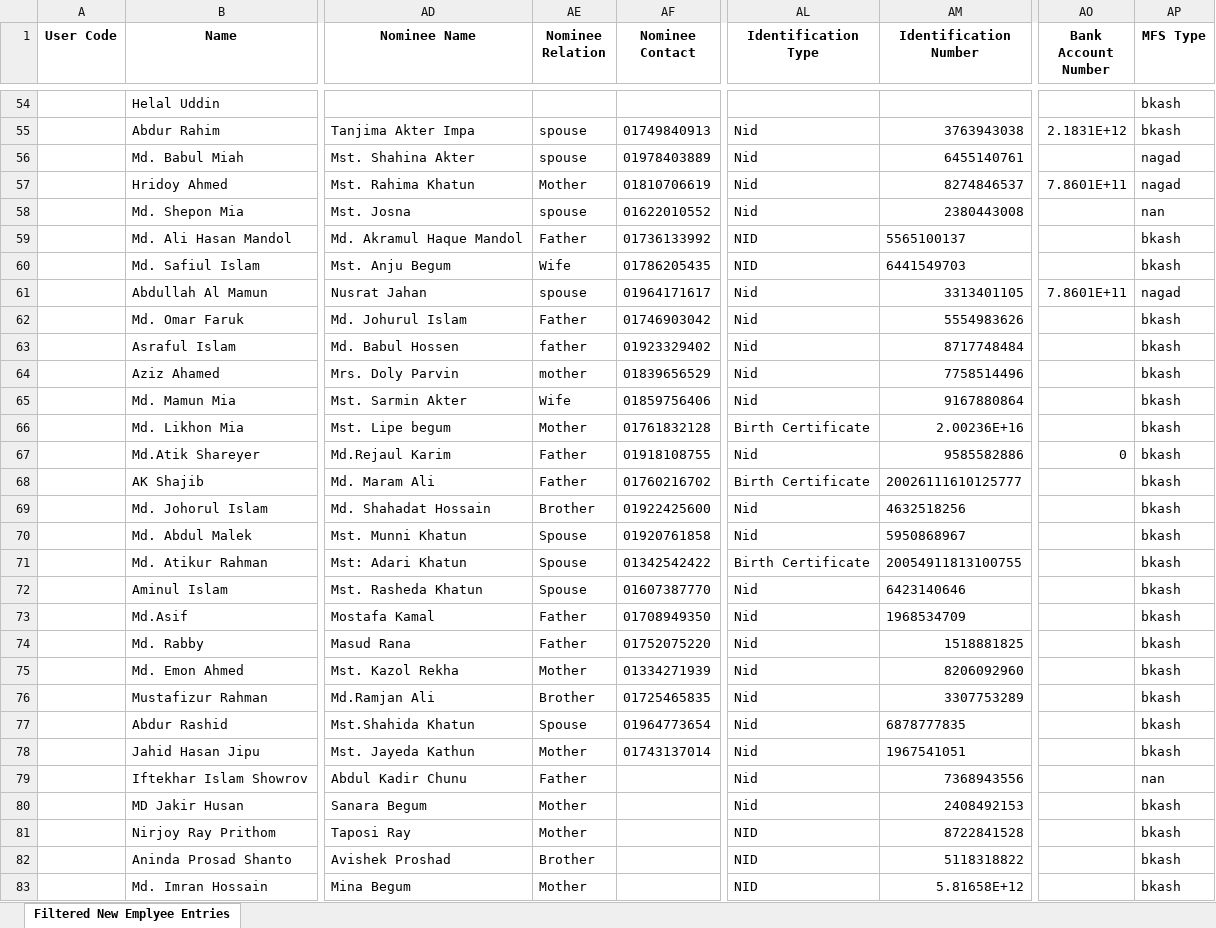
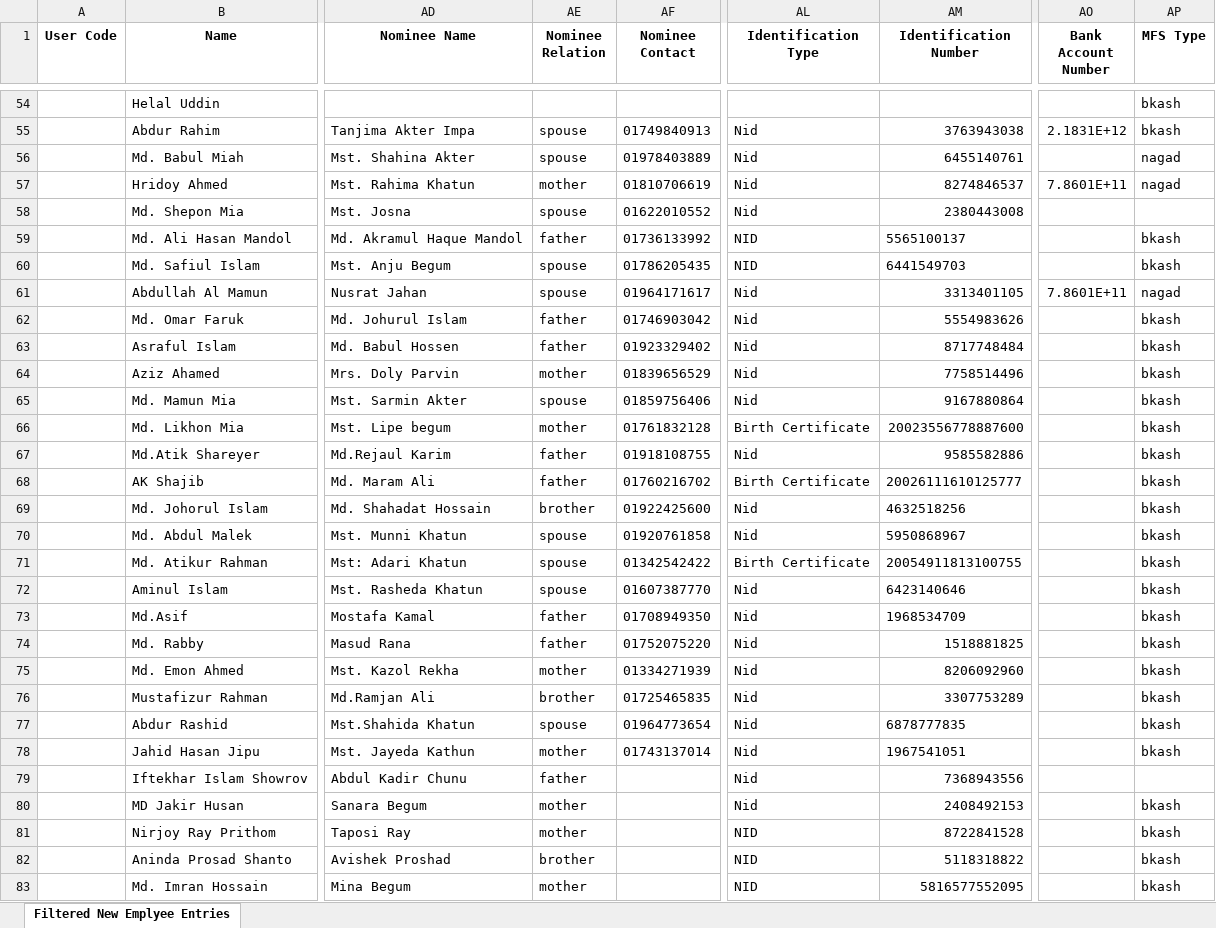
Before and after one commit to ShazidMorshed14/hrms-data-formatting-python, an Excel workbook: filterted_new_employee_list.xlsx, sheet Filtered New Emplyee Entries, drawn as a sheet; only a part is shown, gaps mark what is left out; values as stored, in another font and other column widths than the file's, no borders; charts and pictures not drawn; the diff covers the shown part only; the diff names each change by its address in the sheet, - before the commit and + after, or states it on an @@ line.

```diff
--- a/filterted_new_employee_list.xlsx (sheet Filtered New Emplyee Entries)
+++ b/filterted_new_employee_list.xlsx (sheet Filtered New Emplyee Entries)
-AE57 (Nominee Relation): Mother
+AE57 (Nominee Relation): mother
-AP58 (MFS Type): nan
+AP58 (MFS Type): (empty)
-AE59 (Nominee Relation): Father
+AE59 (Nominee Relation): father
-AE60 (Nominee Relation): Wife
+AE60 (Nominee Relation): spouse
-AE62 (Nominee Relation): Father
+AE62 (Nominee Relation): father
-AE65 (Nominee Relation): Wife
+AE65 (Nominee Relation): spouse
-AE66 (Nominee Relation): Mother
+AE66 (Nominee Relation): mother
-AM66 (Identification Number): 2.00236E+16
+AM66 (Identification Number): 20023556778887600
-AE67:AE68 (Nominee Relation): Father
+AE67:AE68 (Nominee Relation): father
-AO67 (Bank Account Number): 0
+AO67 (Bank Account Number): (empty)
-AE69 (Nominee Relation): Brother
+AE69 (Nominee Relation): brother
-AE70:AE72 (Nominee Relation): Spouse
+AE70:AE72 (Nominee Relation): spouse
-AE73:AE74 (Nominee Relation): Father
+AE73:AE74 (Nominee Relation): father
-AE75 (Nominee Relation): Mother
+AE75 (Nominee Relation): mother
-AE76 (Nominee Relation): Brother
+AE76 (Nominee Relation): brother
-AE77 (Nominee Relation): Spouse
+AE77 (Nominee Relation): spouse
-AE78 (Nominee Relation): Mother
+AE78 (Nominee Relation): mother
-AE79 (Nominee Relation): Father
+AE79 (Nominee Relation): father
-AP79 (MFS Type): nan
+AP79 (MFS Type): (empty)
-AE80:AE81 (Nominee Relation): Mother
+AE80:AE81 (Nominee Relation): mother
-AE82 (Nominee Relation): Brother
+AE82 (Nominee Relation): brother
-AE83 (Nominee Relation): Mother
+AE83 (Nominee Relation): mother
-AM83 (Identification Number): 5.81658E+12
+AM83 (Identification Number): 5816577552095
```
Also changed, not shown: 152 edited cells and cell formats elsewhere in this sheet, 3 other files.
